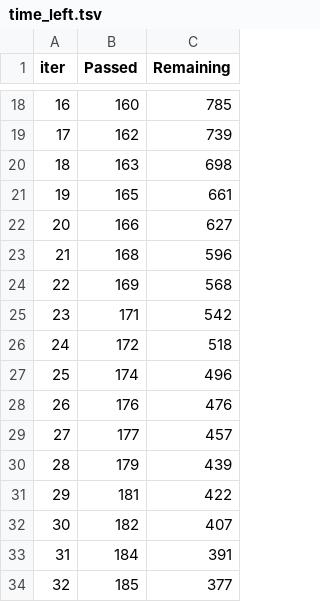
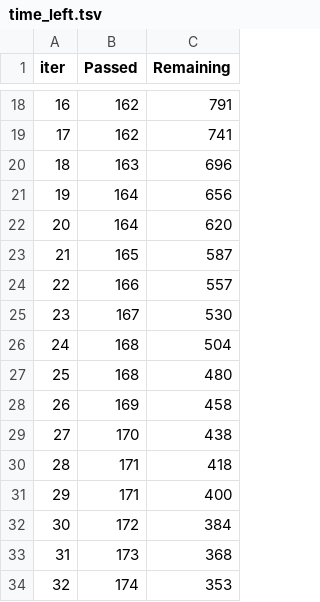
Before and after one commit to jUnWaNg29595/ML_CFRP, a TSV file: catboost_info/time_left.tsv, drawn as a sheet; only a part is shown, gaps mark what is left out; the diff covers the shown part only.

```diff
--- a/catboost_info/time_left.tsv
+++ b/catboost_info/time_left.tsv
@@ -18,17 +18,17 @@ iter	Passed	Remaining
-16	160	785
-17	162	739
-18	163	698
-19	165	661
-20	166	627
-21	168	596
-22	169	568
-23	171	542
-24	172	518
-25	174	496
-26	176	476
-27	177	457
-28	179	439
-29	181	422
-30	182	407
-31	184	391
-32	185	377
+16	162	791
+17	162	741
+18	163	696
+19	164	656
+20	164	620
+21	165	587
+22	166	557
+23	167	530
+24	168	504
+25	168	480
+26	169	458
+27	170	438
+28	171	418
+29	171	400
+30	172	384
+31	173	368
+32	174	353
```
Also changed, not shown: 164 edited cells elsewhere in this file, catboost_info/learn_error.tsv, 5 other files.
